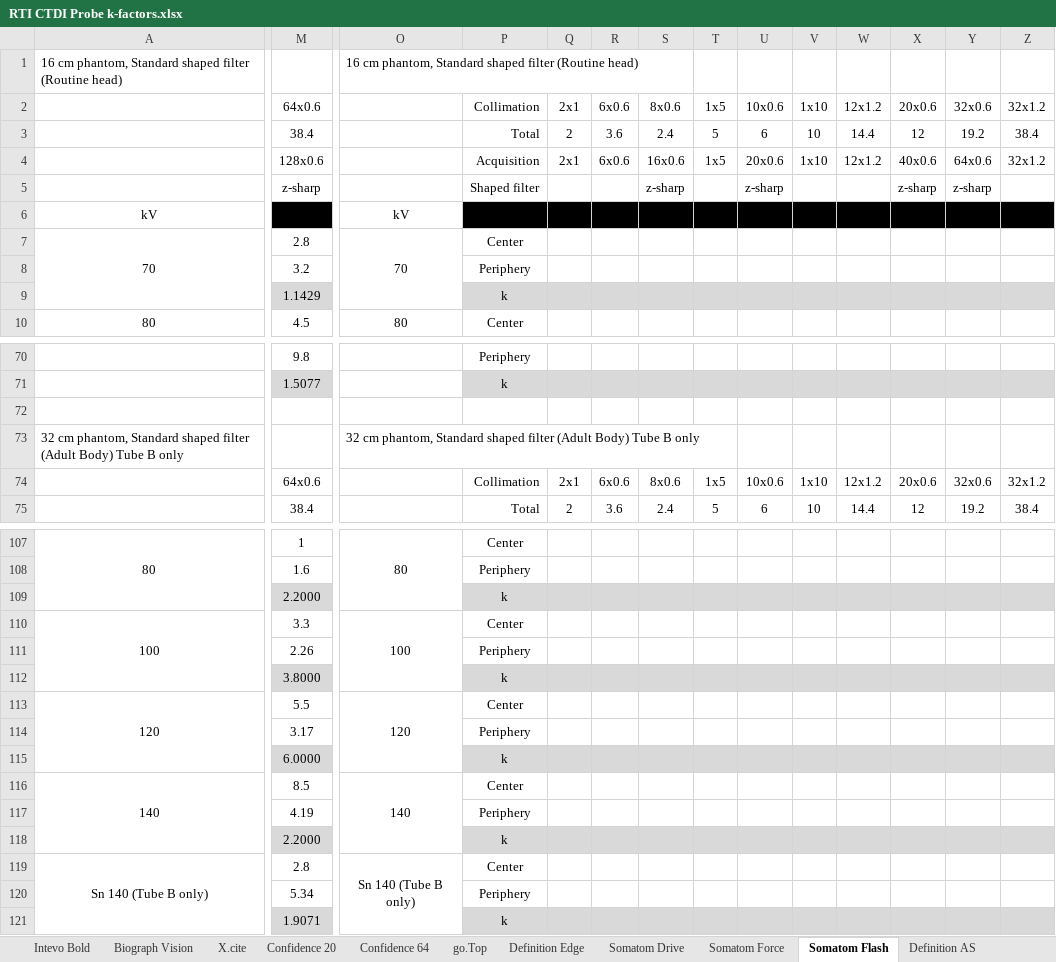
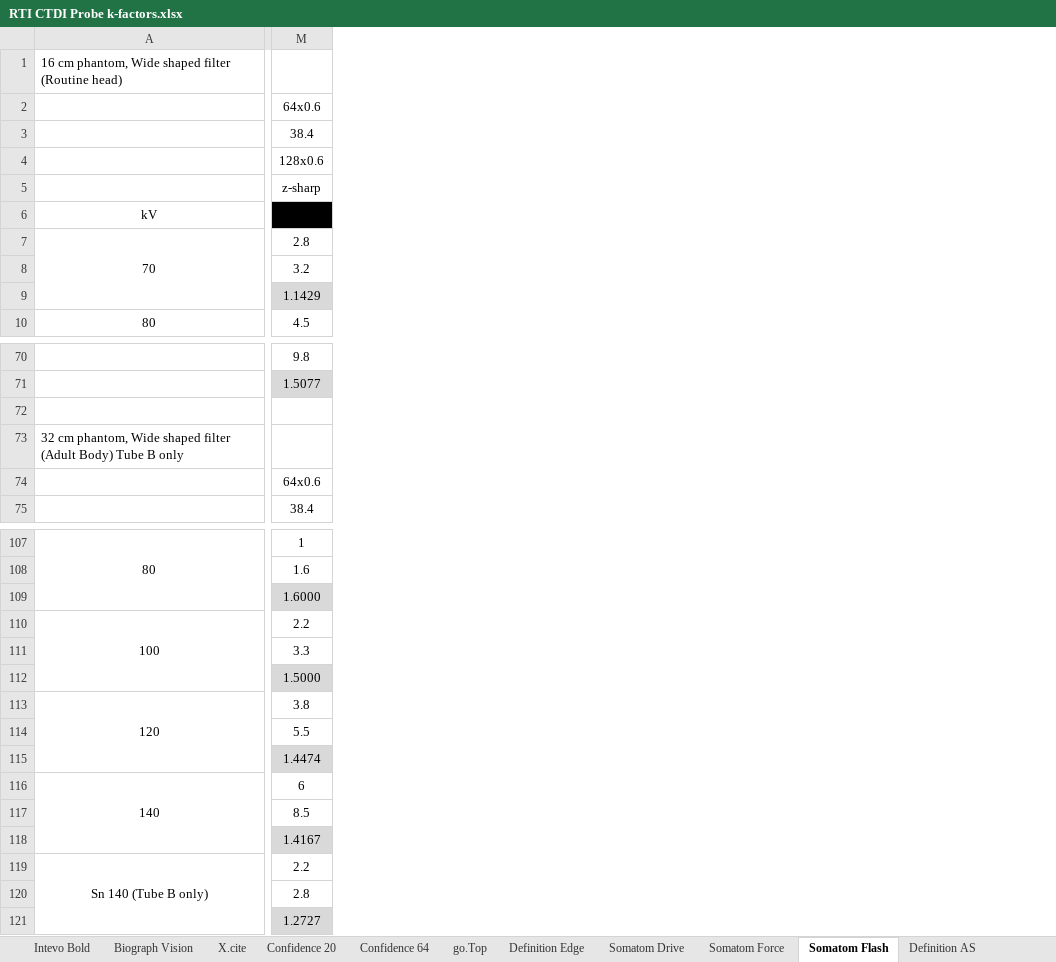
Before and after one commit to imabug/CTDIkf, an Excel workbook: database/data/RTI CTDI Probe k-factors.xlsx, sheet Somatom Flash, drawn as a sheet; only a part is shown, gaps mark what is left out; values as stored, in another font and other column widths than the file's, no borders; the diff covers the shown part only; the diff names each change by its address in the sheet, - before the commit and + after, or states it on an @@ line.

```diff
--- a/database/data/RTI CTDI Probe k-factors.xlsx (sheet Somatom Flash)
+++ b/database/data/RTI CTDI Probe k-factors.xlsx (sheet Somatom Flash)
-column O, rows 1-10: 16 cm phantom, Standard shaped filter (Routine head) |  |  |  |  | kV | 70 |  |  | 80; row 73: 32 cm phantom, Standard shaped filter (Adult Body) Tube B only; rows 107-119: 80 |  |  | 100 |  |  | 120 |  |  | 140 |  |  | Sn 140 (Tube B only)
-column P (Collimation), rows 3-10: Total | Acquisition | Shaped filter |  | Center | Periphery | k | Center; rows 70-75: Periphery | k |  |  | Collimation | Total; rows 107-121: Center | Periphery | k | Center | Periphery | k | Center | Periphery | k | Center | Periphery | k | Center | Periphery | k
-column Q (2x1), rows 3-4: 2 | 2x1; rows 74-75: 2x1 | 2
-column R (6x0.6), rows 3-6: 3.6 | 6x0.6 |  | 4.7; rows 74-75: 6x0.6 | 3.6
-column S (8x0.6), rows 3-5: 2.4 | 16x0.6 | z-sharp; rows 74-75: 8x0.6 | 2.4
-column T (1x5), rows 3-4: 5 | 1x5; rows 74-75: 1x5 | 5
-column U (10x0.6), rows 3-5: 6 | 20x0.6 | z-sharp; rows 74-75: 10x0.6 | 6
-column V (1x10), rows 3-4: 10 | 1x10; rows 74-75: 1x10 | 10
-column W (12x1.2), rows 3-4: 14.4 | 12x1.2; rows 74-75: 12x1.2 | 14.4
-column X (20x0.6), rows 3-5: 12 | 40x0.6 | z-sharp; rows 74-75: 20x0.6 | 12
-column Y (32x0.6), rows 3-5: 19.2 | 64x0.6 | z-sharp; rows 74-75: 32x0.6 | 19.2
-column Z (32x1.2), rows 3-4: 38.4 | 32x1.2; rows 74-75: 32x1.2 | 38.4
-A1: …cm phantom, Standard shaped filter…
+A1: …cm phantom, Wide shaped filter…
-A73: …cm phantom, Standard shaped filter…
+A73: …cm phantom, Wide shaped filter…
-M109 (64x0.6): 2.2000
+M109 (64x0.6): 1.6000
-M110 (64x0.6): 3.3
+M110 (64x0.6): 2.2
-M111 (64x0.6): 2.26
+M111 (64x0.6): 3.3
-M112 (64x0.6): 3.8000
+M112 (64x0.6): 1.5000
-M113 (64x0.6): 5.5
+M113 (64x0.6): 3.8
-M114 (64x0.6): 3.17
+M114 (64x0.6): 5.5
-M115 (64x0.6): 6.0000
+M115 (64x0.6): 1.4474
-M116 (64x0.6): 8.5
+M116 (64x0.6): 6
-M117 (64x0.6): 4.19
+M117 (64x0.6): 8.5
-M118 (64x0.6): 2.2000
+M118 (64x0.6): 1.4167
-M119 (64x0.6): 2.8
+M119 (64x0.6): 2.2
-M120 (64x0.6): 5.34
+M120 (64x0.6): 2.8
-M121 (64x0.6): 1.9071
+M121 (64x0.6): 1.2727
```
Also changed, not shown: 2 removed columns elsewhere in this sheet, sheet Sheet18, sheet Somatom Force, sheet Symbia Pro.specta Q3, sheet Neurologica BodyTom, sheet Pro.Pulse, formulas that keep their value.
